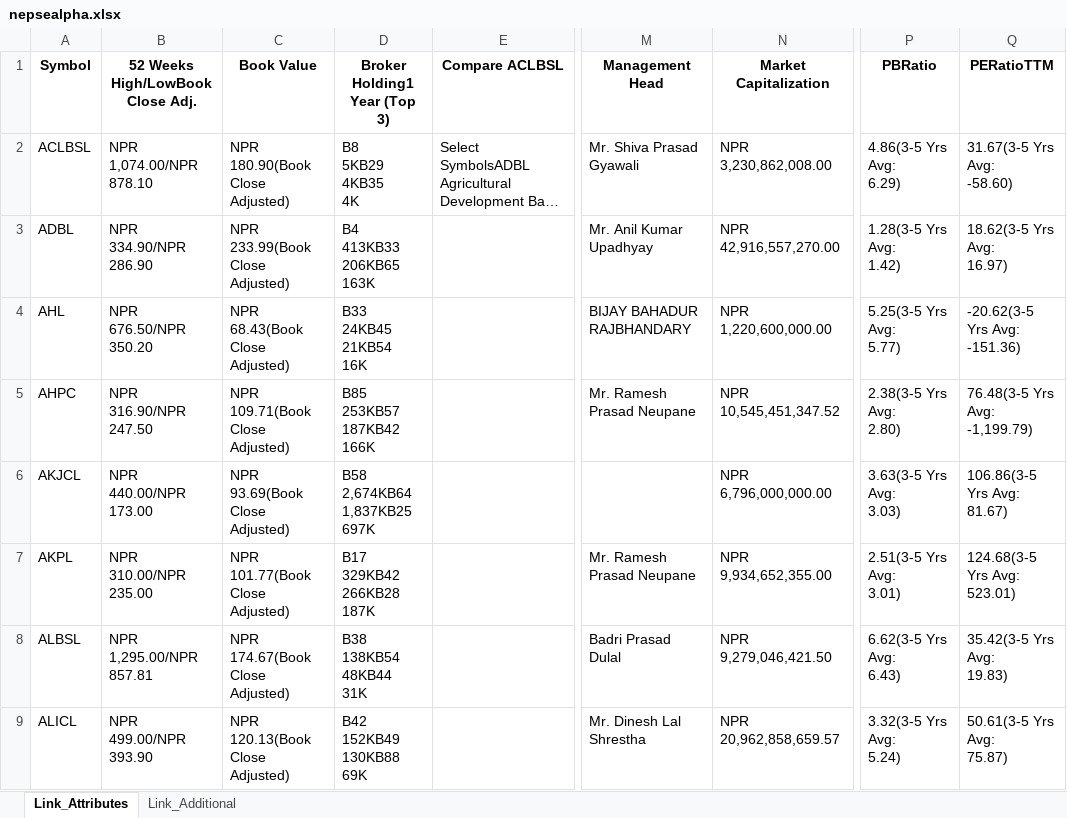
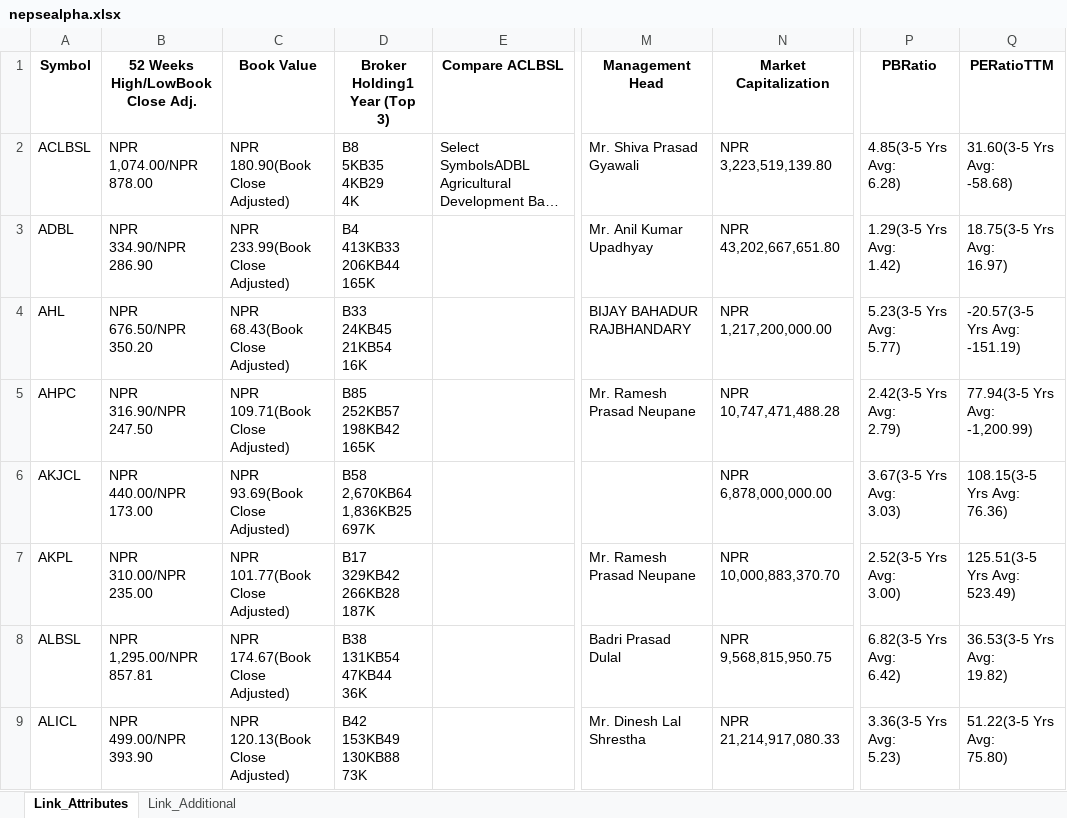
Before and after one commit to nikssspandey2000/nepsealphacrawl, an Excel workbook: nepsealpha.xlsx, sheet Link_Attributes, drawn as a sheet; only a part is shown, gaps mark what is left out; long unchanged cells end in …; values as stored, in another font and other column widths than the file's, no borders; ↵ is a line break in a cell; the diff covers the shown part only; the diff names each change by its address in the sheet, - before the commit and + after, or states it on an @@ line.

```diff
--- a/nepsealpha.xlsx (sheet Link_Attributes)
+++ b/nepsealpha.xlsx (sheet Link_Attributes)
-B2 (52 Weeks High/LowBook Close Adj.): NPR ↵ 1,074.00/NPR ↵ 878.10
+B2 (52 Weeks High/LowBook Close Adj.): NPR ↵ 1,074.00/NPR ↵ 878.00
-D2 (Broker Holding1 Year (Top 3)): B8 ↵ 5KB29 ↵ 4KB35 ↵ 4K
+D2 (Broker Holding1 Year (Top 3)): B8 ↵ 5KB35 ↵ 4KB29 ↵ 4K
-N2 (Market Capitalization): NPR 3,230,862,008.00
+N2 (Market Capitalization): NPR 3,223,519,139.80
-P2 (PBRatio): 4.86(3-5 Yrs Avg: ↵ 6.29)
+P2 (PBRatio): 4.85(3-5 Yrs Avg: ↵ 6.28)
-Q2 (PERatioTTM): 31.67(3-5 Yrs Avg: ↵ -58.60)
+Q2 (PERatioTTM): 31.60(3-5 Yrs Avg: ↵ -58.68)
-D3 (Broker Holding1 Year (Top 3)): B4 ↵ 413KB33 ↵ 206KB65 ↵ 163K
+D3 (Broker Holding1 Year (Top 3)): B4 ↵ 413KB33 ↵ 206KB44 ↵ 165K
-N3 (Market Capitalization): NPR 42,916,557,270.00
+N3 (Market Capitalization): NPR 43,202,667,651.80
-P3 (PBRatio): 1.28(3-5 Yrs Avg: ↵ 1.42)
+P3 (PBRatio): 1.29(3-5 Yrs Avg: ↵ 1.42)
-Q3 (PERatioTTM): 18.62(3-5 Yrs Avg: ↵ 16.97)
+Q3 (PERatioTTM): 18.75(3-5 Yrs Avg: ↵ 16.97)
-N4 (Market Capitalization): NPR 1,220,600,000.00
+N4 (Market Capitalization): NPR 1,217,200,000.00
-P4 (PBRatio): 5.25(3-5 Yrs Avg: ↵ 5.77)
+P4 (PBRatio): 5.23(3-5 Yrs Avg: ↵ 5.77)
-Q4 (PERatioTTM): -20.62(3-5 Yrs Avg: ↵ -151.36)
+Q4 (PERatioTTM): -20.57(3-5 Yrs Avg: ↵ -151.19)
-D5 (Broker Holding1 Year (Top 3)): B85 ↵ 253KB57 ↵ 187KB42 ↵ 166K
+D5 (Broker Holding1 Year (Top 3)): B85 ↵ 252KB57 ↵ 198KB42 ↵ 165K
-N5 (Market Capitalization): NPR 10,545,451,347.52
+N5 (Market Capitalization): NPR 10,747,471,488.28
-P5 (PBRatio): 2.38(3-5 Yrs Avg: ↵ 2.80)
+P5 (PBRatio): 2.42(3-5 Yrs Avg: ↵ 2.79)
-Q5 (PERatioTTM): 76.48(3-5 Yrs Avg: ↵ -1,199.79)
+Q5 (PERatioTTM): 77.94(3-5 Yrs Avg: ↵ -1,200.99)
-D6 (Broker Holding1 Year (Top 3)): B58 ↵ 2,674KB64 ↵ 1,837KB25 ↵ 697K
+D6 (Broker Holding1 Year (Top 3)): B58 ↵ 2,670KB64 ↵ 1,836KB25 ↵ 697K
-N6 (Market Capitalization): NPR 6,796,000,000.00
+N6 (Market Capitalization): NPR 6,878,000,000.00
-P6 (PBRatio): 3.63(3-5 Yrs Avg: ↵ 3.03)
+P6 (PBRatio): 3.67(3-5 Yrs Avg: ↵ 3.03)
-Q6 (PERatioTTM): 106.86(3-5 Yrs Avg: ↵ 81.67)
+Q6 (PERatioTTM): 108.15(3-5 Yrs Avg: ↵ 76.36)
-N7 (Market Capitalization): NPR 9,934,652,355.00
+N7 (Market Capitalization): NPR 10,000,883,370.70
-P7 (PBRatio): 2.51(3-5 Yrs Avg: ↵ 3.01)
+P7 (PBRatio): 2.52(3-5 Yrs Avg: ↵ 3.00)
-Q7 (PERatioTTM): 124.68(3-5 Yrs Avg: ↵ 523.01)
+Q7 (PERatioTTM): 125.51(3-5 Yrs Avg: ↵ 523.49)
-D8 (Broker Holding1 Year (Top 3)): B38 ↵ 138KB54 ↵ 48KB44 ↵ 31K
+D8 (Broker Holding1 Year (Top 3)): B38 ↵ 131KB54 ↵ 47KB44 ↵ 36K
-N8 (Market Capitalization): NPR 9,279,046,421.50
+N8 (Market Capitalization): NPR 9,568,815,950.75
-P8 (PBRatio): 6.62(3-5 Yrs Avg: ↵ 6.43)
+P8 (PBRatio): 6.82(3-5 Yrs Avg: ↵ 6.42)
-Q8 (PERatioTTM): 35.42(3-5 Yrs Avg: ↵ 19.83)
+Q8 (PERatioTTM): 36.53(3-5 Yrs Avg: ↵ 19.82)
-D9 (Broker Holding1 Year (Top 3)): B42 ↵ 152KB49 ↵ 130KB88 ↵ 69K
+D9 (Broker Holding1 Year (Top 3)): B42 ↵ 153KB49 ↵ 130KB88 ↵ 73K
-N9 (Market Capitalization): NPR 20,962,858,659.57
+N9 (Market Capitalization): NPR 21,214,917,080.33
-P9 (PBRatio): 3.32(3-5 Yrs Avg: ↵ 5.24)
+P9 (PBRatio): 3.36(3-5 Yrs Avg: ↵ 5.23)
-Q9 (PERatioTTM): 50.61(3-5 Yrs Avg: ↵ 75.87)
+Q9 (PERatioTTM): 51.22(3-5 Yrs Avg: ↵ 75.80)
```
Also changed, not shown: 862 edited cells elsewhere in this sheet, 3 other files.
